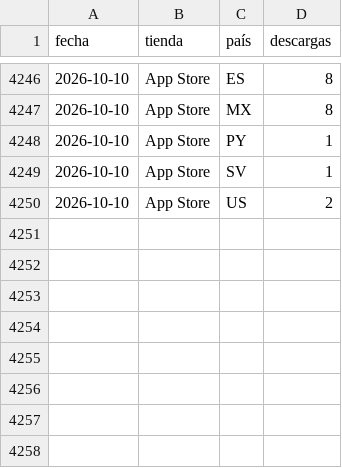
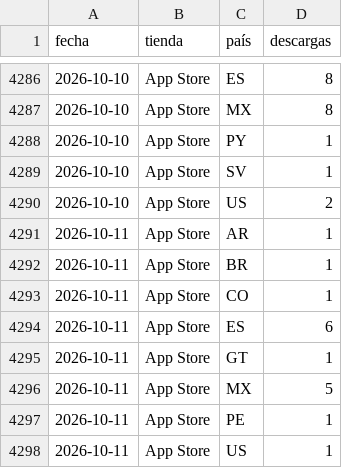
Before and after one commit to begonoriegaolalde/faro-dash-7bq4m2x9, a CSV file: faro_historico.csv, drawn as a sheet; only a part is shown, gaps mark what is left out; the diff covers the shown part only; the diff names each change by its address in the sheet, - before the commit and + after, or states it on an @@ line.

```diff
--- a/faro_historico.csv
+++ b/faro_historico.csv
+row 4291: 2026-10-11 | App Store | AR | 1
+row 4292: 2026-10-11 | App Store | BR | 1
+row 4293: 2026-10-11 | App Store | CO | 1
+row 4294: 2026-10-11 | App Store | ES | 6
+row 4295: 2026-10-11 | App Store | GT | 1
+row 4296: 2026-10-11 | App Store | MX | 5
+row 4297: 2026-10-11 | App Store | PE | 1
+row 4298: 2026-10-11 | App Store | US | 1
```
Also changed, not shown: 40 added rows elsewhere in this file.
